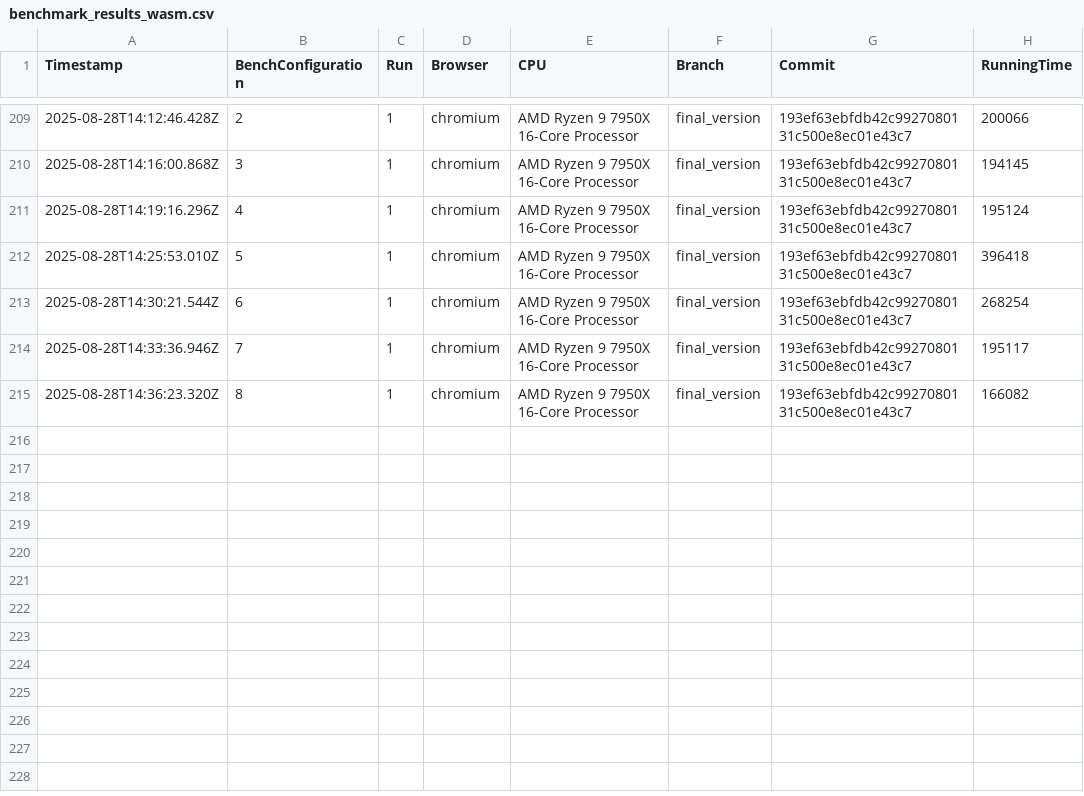
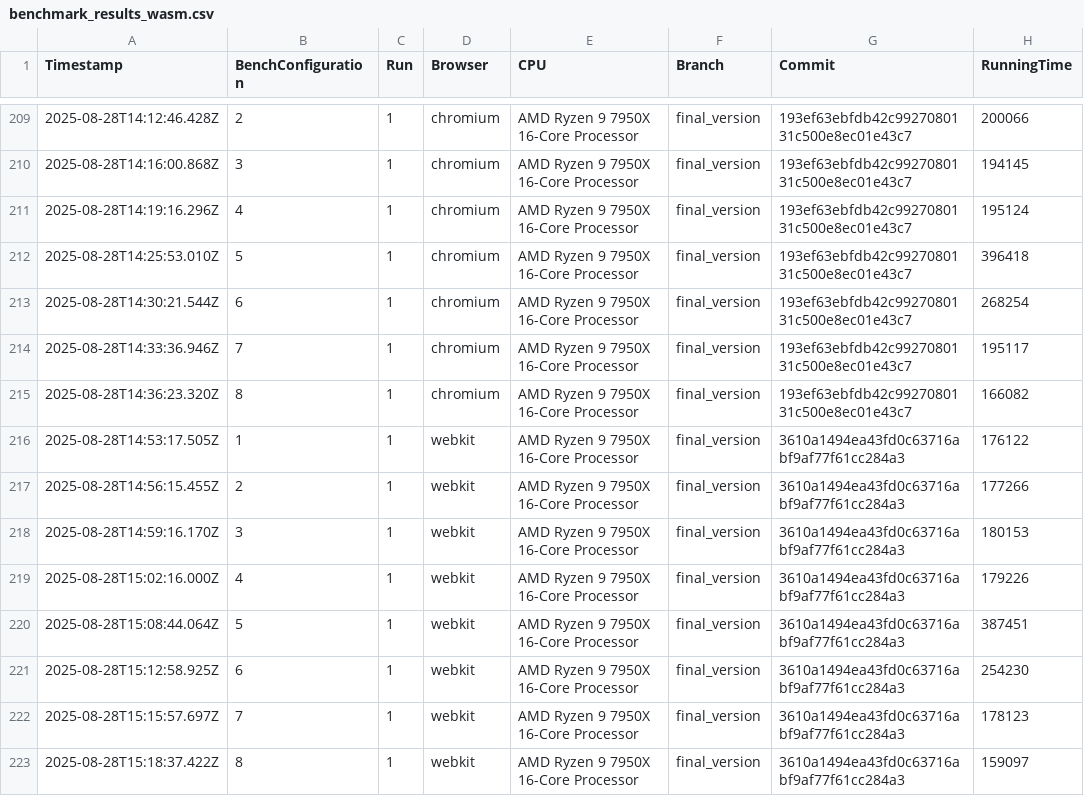
Before and after one commit to Waterboy1602/nestasm, a CSV file: results/benchmark_results_wasm.csv, drawn as a sheet; only a part is shown, gaps mark what is left out.

```diff
--- a/results/benchmark_results_wasm.csv
+++ b/results/benchmark_results_wasm.csv
@@ -215 +215,9 @@ Timestamp,BenchConfiguration,Run,Browser,CPU,Branch,Commit,RunningTime
 2025-08-28T14:36:23.320Z,8,1,chromium,AMD Ryzen 9 7950X 16-Core Processor,final_version,193ef63ebfdb42c9927080131c500e8ec01e43c7,166082
+2025-08-28T14:53:17.505Z,1,1,webkit,AMD Ryzen 9 7950X 16-Core Processor,final_version,3610a1494ea43fd0c63716abf9af77f61cc284a3,176122
+2025-08-28T14:56:15.455Z,2,1,webkit,AMD Ryzen 9 7950X 16-Core Processor,final_version,3610a1494ea43fd0c63716abf9af77f61cc284a3,177266
+2025-08-28T14:59:16.170Z,3,1,webkit,AMD Ryzen 9 7950X 16-Core Processor,final_version,3610a1494ea43fd0c63716abf9af77f61cc284a3,180153
+2025-08-28T15:02:16.000Z,4,1,webkit,AMD Ryzen 9 7950X 16-Core Processor,final_version,3610a1494ea43fd0c63716abf9af77f61cc284a3,179226
+2025-08-28T15:08:44.064Z,5,1,webkit,AMD Ryzen 9 7950X 16-Core Processor,final_version,3610a1494ea43fd0c63716abf9af77f61cc284a3,387451
+2025-08-28T15:12:58.925Z,6,1,webkit,AMD Ryzen 9 7950X 16-Core Processor,final_version,3610a1494ea43fd0c63716abf9af77f61cc284a3,254230
+2025-08-28T15:15:57.697Z,7,1,webkit,AMD Ryzen 9 7950X 16-Core Processor,final_version,3610a1494ea43fd0c63716abf9af77f61cc284a3,178123
+2025-08-28T15:18:37.422Z,8,1,webkit,AMD Ryzen 9 7950X 16-Core Processor,final_version,3610a1494ea43fd0c63716abf9af77f61cc284a3,159097
```
